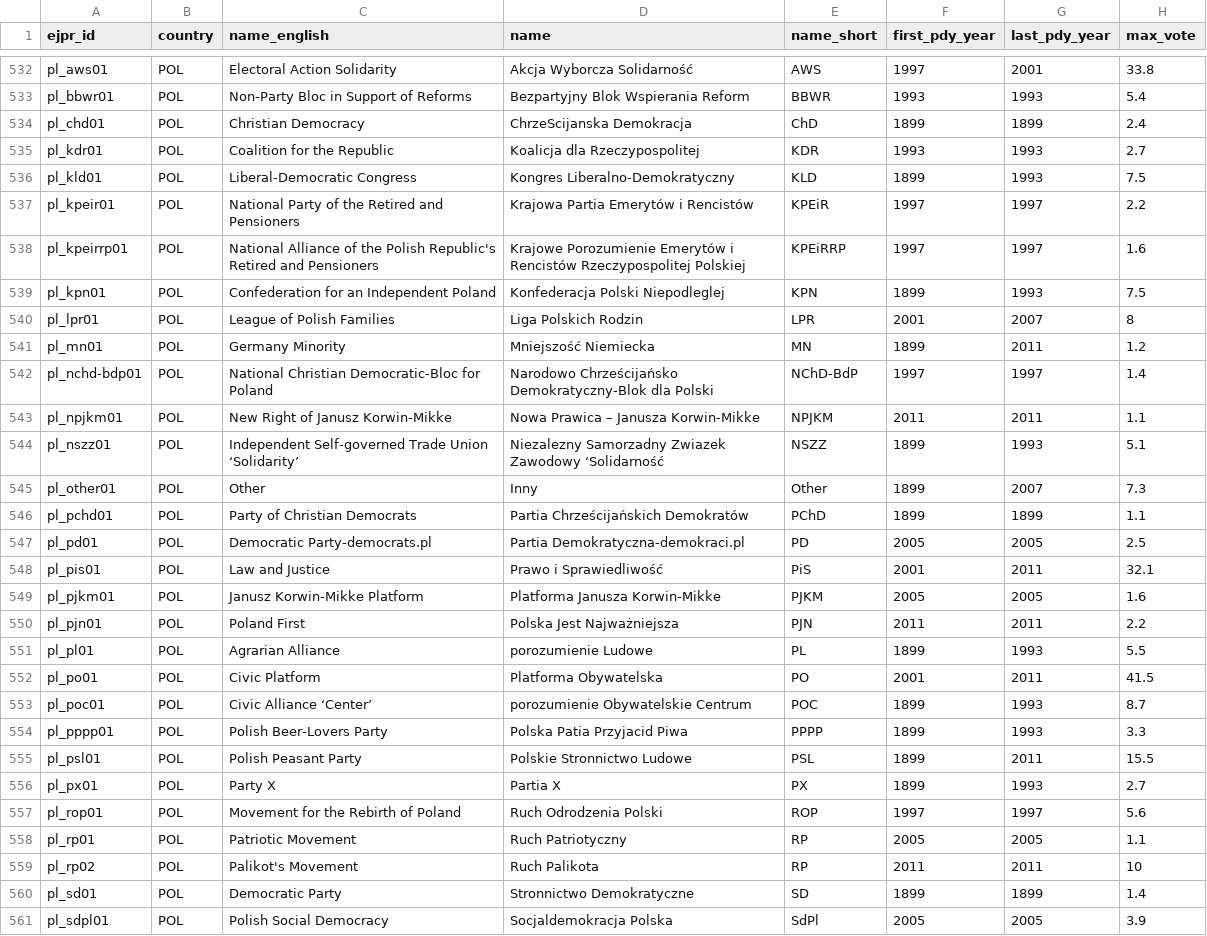
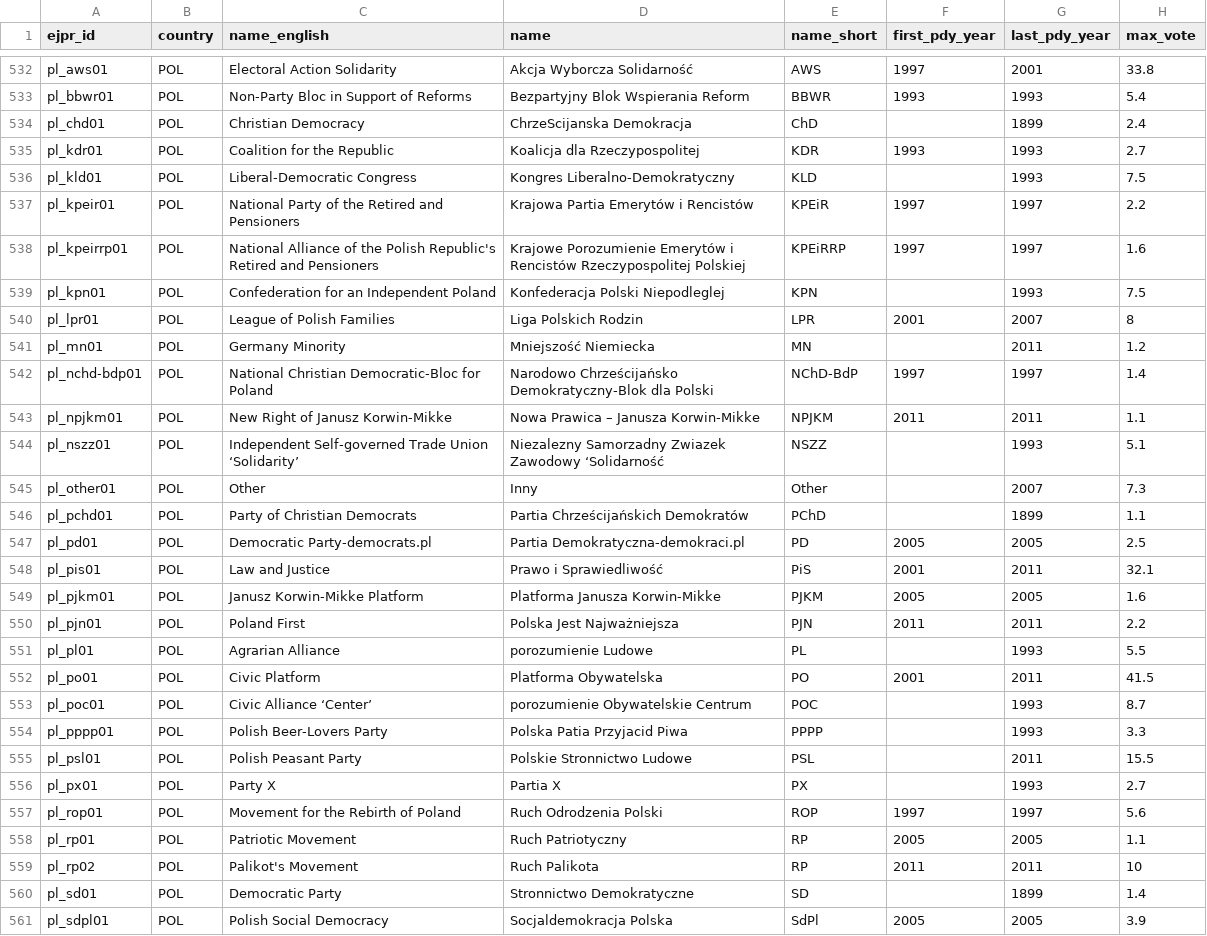
Before and after one commit to hdigital/partyfactsdata, a CSV file: import/ejpr/ejpr.csv, drawn as a sheet; only a part is shown, gaps mark what is left out; the diff covers the shown part only.

Commit message:
fix EJPR-PDY year issue (1899)

```diff
--- a/import/ejpr/ejpr.csv
+++ b/import/ejpr/ejpr.csv
@@ -534,15 +534,15 @@ pl_aws01,POL,Electoral Action Solidarity,Akcja Wyborcza Solidarność,AWS,1997,2
 pl_bbwr01,POL,Non-Party Bloc in Support of Reforms,Bezpartyjny Blok Wspierania Reform,BBWR,1993,1993,5.4
-pl_chd01,POL,Christian Democracy,ChrzeScijanska Demokracja,ChD,1899,1899,2.4
+pl_chd01,POL,Christian Democracy,ChrzeScijanska Demokracja,ChD,,1899,2.4
 pl_kdr01,POL,Coalition for the Republic,Koalicja dla Rzeczypospolitej,KDR,1993,1993,2.7
-pl_kld01,POL,Liberal-Democratic Congress,Kongres Liberalno-Demokratyczny,KLD,1899,1993,7.5
+pl_kld01,POL,Liberal-Democratic Congress,Kongres Liberalno-Demokratyczny,KLD,,1993,7.5
 pl_kpeir01,POL,National Party of the Retired and Pensioners,Krajowa Partia Emerytów i Rencistów,KPEiR,1997,1997,2.2
 pl_kpeirrp01,POL,National Alliance of the Polish Republic's Retired and Pensioners,Krajowe Porozumienie Emerytów i Rencistów Rzeczypospolitej Polskiej,KPEiRRP,1997,1997,1.6
-pl_kpn01,POL,Confederation for an Independent Poland,Konfederacja Polski Niepodleglej,KPN,1899,1993,7.5
+pl_kpn01,POL,Confederation for an Independent Poland,Konfederacja Polski Niepodleglej,KPN,,1993,7.5
 pl_lpr01,POL,League of Polish Families,Liga Polskich Rodzin,LPR,2001,2007,8
-pl_mn01,POL,Germany Minority,Mniejszość Niemiecka,MN,1899,2011,1.2
+pl_mn01,POL,Germany Minority,Mniejszość Niemiecka,MN,,2011,1.2
 pl_nchd-bdp01,POL,National Christian Democratic-Bloc for Poland,Narodowo Chrześcijańsko Demokratyczny-Blok dla Polski,NChD-BdP,1997,1997,1.4
 pl_npjkm01,POL,New Right of Janusz Korwin-Mikke,Nowa Prawica – Janusza Korwin-Mikke,NPJKM,2011,2011,1.1
-pl_nszz01,POL,Independent Self-governed Trade Union ‘Solidarity’,Niezalezny Samorzadny Zwiazek Zawodowy ‘Solidarność,NSZZ,1899,1993,5.1
-pl_other01,POL,Other,Inny,Other,1899,2007,7.3
-pl_pchd01,POL,Party of Christian Democrats,Partia Chrześcijańskich Demokratów,PChD,1899,1899,1.1
+pl_nszz01,POL,Independent Self-governed Trade Union ‘Solidarity’,Niezalezny Samorzadny Zwiazek Zawodowy ‘Solidarność,NSZZ,,1993,5.1
+pl_other01,POL,Other,Inny,Other,,2007,7.3
+pl_pchd01,POL,Party of Christian Democrats,Partia Chrześcijańskich Demokratów,PChD,,1899,1.1
 pl_pd01,POL,Democratic Party-democrats.pl,Partia Demokratyczna-demokraci.pl,PD,2005,2005,2.5
@@ -551,8 +551,8 @@ pl_pjkm01,POL,Janusz Korwin-Mikke Platform,Platforma Janusza Korwin-Mikke,PJKM,2
 pl_pjn01,POL,Poland First,Polska Jest Najważniejsza,PJN,2011,2011,2.2
-pl_pl01,POL,Agrarian Alliance,porozumienie Ludowe,PL,1899,1993,5.5
+pl_pl01,POL,Agrarian Alliance,porozumienie Ludowe,PL,,1993,5.5
 pl_po01,POL,Civic Platform,Platforma Obywatelska,PO,2001,2011,41.5
-pl_poc01,POL,Civic Alliance ‘Center’,porozumienie Obywatelskie Centrum,POC,1899,1993,8.7
-pl_pppp01,POL,Polish Beer-Lovers Party,Polska Patia Przyjacid Piwa,PPPP,1899,1993,3.3
-pl_psl01,POL,Polish Peasant Party,Polskie Stronnictwo Ludowe,PSL,1899,2011,15.5
-pl_px01,POL,Party X,Partia X,PX,1899,1993,2.7
+pl_poc01,POL,Civic Alliance ‘Center’,porozumienie Obywatelskie Centrum,POC,,1993,8.7
+pl_pppp01,POL,Polish Beer-Lovers Party,Polska Patia Przyjacid Piwa,PPPP,,1993,3.3
+pl_psl01,POL,Polish Peasant Party,Polskie Stronnictwo Ludowe,PSL,,2011,15.5
+pl_px01,POL,Party X,Partia X,PX,,1993,2.7
 pl_rop01,POL,Movement for the Rebirth of Poland,Ruch Odrodzenia Polski,ROP,1997,1997,5.6
@@ -560,3 +560,3 @@ pl_rp01,POL,Patriotic Movement,Ruch Patriotyczny,RP,2005,2005,1.1
 pl_rp02,POL,Palikot's Movement,Ruch Palikota,RP,2011,2011,10
-pl_sd01,POL,Democratic Party,Stronnictwo Demokratyczne,SD,1899,1899,1.4
+pl_sd01,POL,Democratic Party,Stronnictwo Demokratyczne,SD,,1899,1.4
 pl_sdpl01,POL,Polish Social Democracy,Socjaldemokracja Polska,SdPl,2005,2005,3.9
```
Also changed, not shown: 4 edited cells elsewhere in this file, 1 other file.
